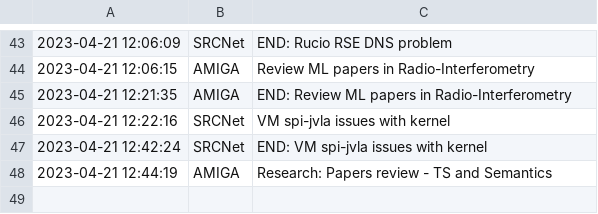
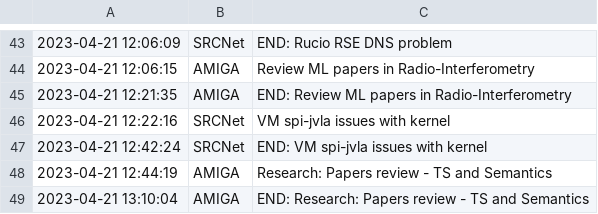
Before and after one commit to manuparra/follow-up-of-my-work, a CSV file: tasks.csv, drawn as a sheet; only a part is shown, gaps mark what is left out; the diff names each change by its address in the sheet, - before the commit and + after, or states it on an @@ line.

Commit message:
Added task: 2023-04-21 13:10:04 - AMIGA - END: Research: Papers review - TS and Semantics

```diff
--- a/tasks.csv
+++ b/tasks.csv
+row 49: 2023-04-21 13:10:04 | AMIGA | END: Research: Papers review - TS and Semantics
```
